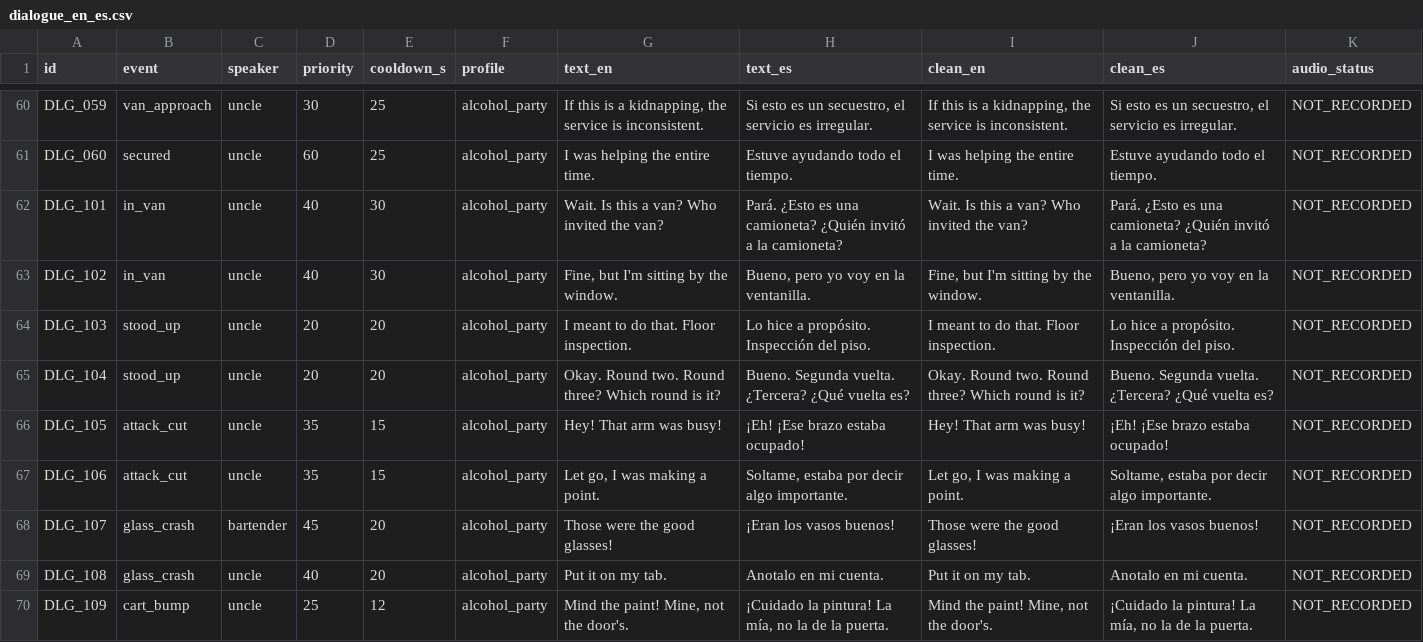
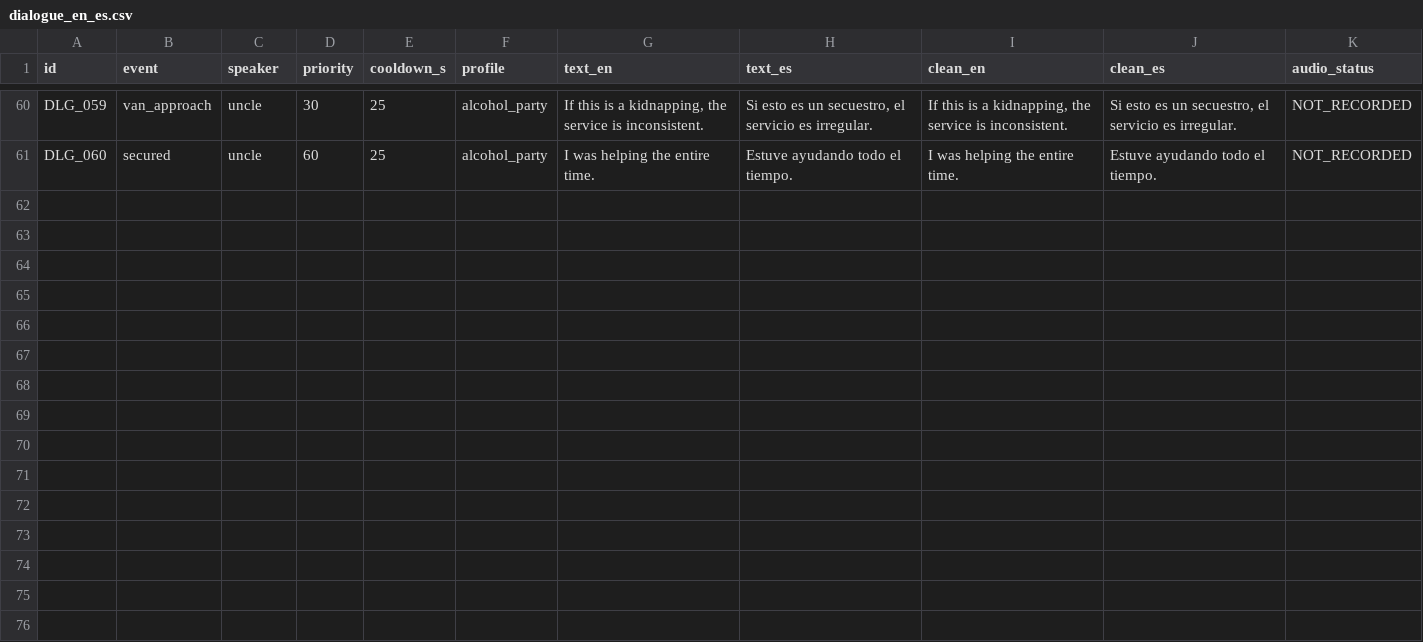
Before and after one commit to Stefano936/uncle-extraction, a CSV file: UnityProject/Assets/Game/Resources/Localization/dialogue_en_es.csv, drawn as a sheet; only a part is shown, gaps mark what is left out; the diff names each change by its address in the sheet, - before the commit and + after, or states it on an @@ line.

```diff
--- a/UnityProject/Assets/Game/Resources/Localization/dialogue_en_es.csv
+++ b/UnityProject/Assets/Game/Resources/Localization/dialogue_en_es.csv
-row 62: DLG_101 | in_van | uncle | 40 | 30 | alcohol_party | Wait. Is this a van? Who invited the van? | Pará. ¿Esto es una camioneta? ¿Quién invitó a la camioneta? | Wait. Is this a van? Who invited the van? | Pará. ¿Esto es una camioneta? ¿Quién invitó a la camioneta? | NOT_RECORDED
-row 63: DLG_102 | in_van | uncle | 40 | 30 | alcohol_party | Fine, but I'm sitting by the window. | Bueno, pero yo voy en la ventanilla. | Fine, but I'm sitting by the window. | Bueno, pero yo voy en la ventanilla. | NOT_RECORDED
-row 64: DLG_103 | stood_up | uncle | 20 | 20 | alcohol_party | I meant to do that. Floor inspection. | Lo hice a propósito. Inspección del piso. | I meant to do that. Floor inspection. | Lo hice a propósito. Inspección del piso. | NOT_RECORDED
-row 65: DLG_104 | stood_up | uncle | 20 | 20 | alcohol_party | Okay. Round two. Round three? Which round is it? | Bueno. Segunda vuelta. ¿Tercera? ¿Qué vuelta es? | Okay. Round two. Round three? Which round is it? | Bueno. Segunda vuelta. ¿Tercera? ¿Qué vuelta es? | NOT_RECORDED
-row 66: DLG_105 | attack_cut | uncle | 35 | 15 | alcohol_party | Hey! That arm was busy! | ¡Eh! ¡Ese brazo estaba ocupado! | Hey! That arm was busy! | ¡Eh! ¡Ese brazo estaba ocupado! | NOT_RECORDED
-row 67: DLG_106 | attack_cut | uncle | 35 | 15 | alcohol_party | Let go, I was making a point. | Soltame, estaba por decir algo importante. | Let go, I was making a point. | Soltame, estaba por decir algo importante. | NOT_RECORDED
-row 68: DLG_107 | glass_crash | bartender | 45 | 20 | alcohol_party | Those were the good glasses! | ¡Eran los vasos buenos! | Those were the good glasses! | ¡Eran los vasos buenos! | NOT_RECORDED
-row 69: DLG_108 | glass_crash | uncle | 40 | 20 | alcohol_party | Put it on my tab. | Anotalo en mi cuenta. | Put it on my tab. | Anotalo en mi cuenta. | NOT_RECORDED
-row 70: DLG_109 | cart_bump | uncle | 25 | 12 | alcohol_party | Mind the paint! Mine, not the door's. | ¡Cuidado la pintura! La mía, no la de la puerta. | Mind the paint! Mine, not the door's. | ¡Cuidado la pintura! La mía, no la de la puerta. | NOT_RECORDED
```
Also changed, not shown: 19 other files.
